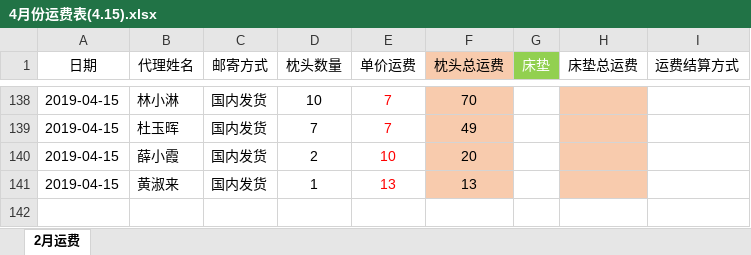
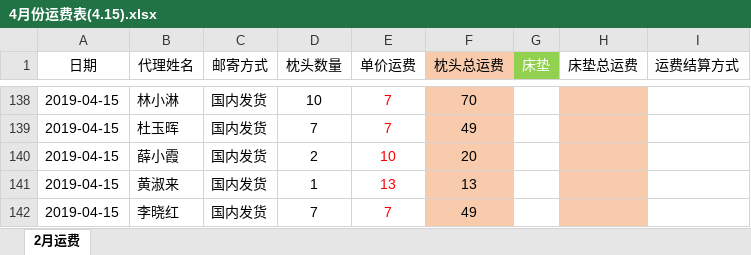
Before and after one commit to uoolatex/file, an Excel workbook: 4月/4月份运费表(4.15).xlsx, sheet 2月运费, drawn as a sheet; only a part is shown, gaps mark what is left out; values as stored, in another font and other column widths than the file's, no borders; the diff names each change by its address in the sheet, - before the commit and + after, or states it on an @@ line.

```diff
--- a/4月/4月份运费表(4.15).xlsx (sheet 2月运费)
+++ b/4月/4月份运费表(4.15).xlsx (sheet 2月运费)
+row 142: 2019-04-15 | 李晓红 | 国内发货 | 7 | 7 | 49
```
Also changed, not shown: 4月/4月份客户发货需求(4.15).xlsx, 出库/枕头的出库(更新4.15).xlsx, 16 other files.
